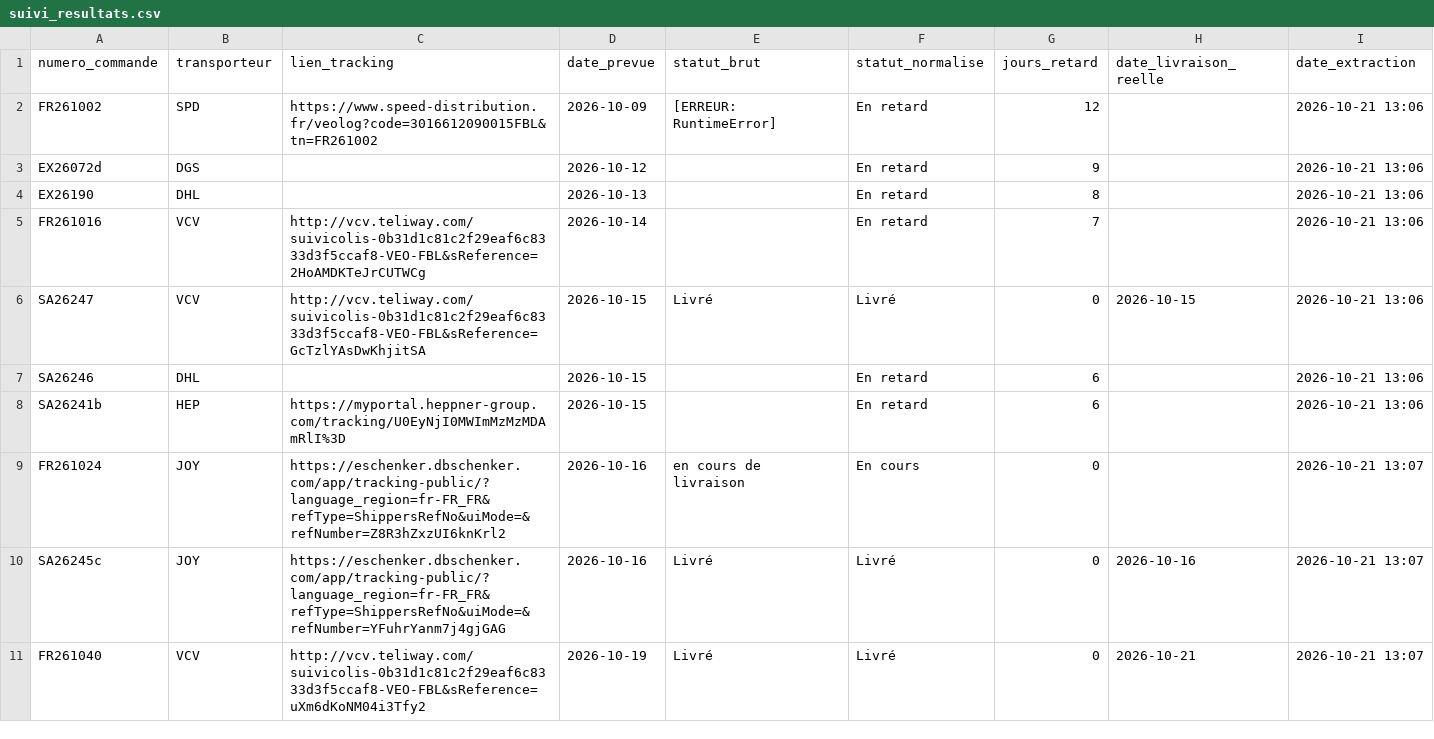
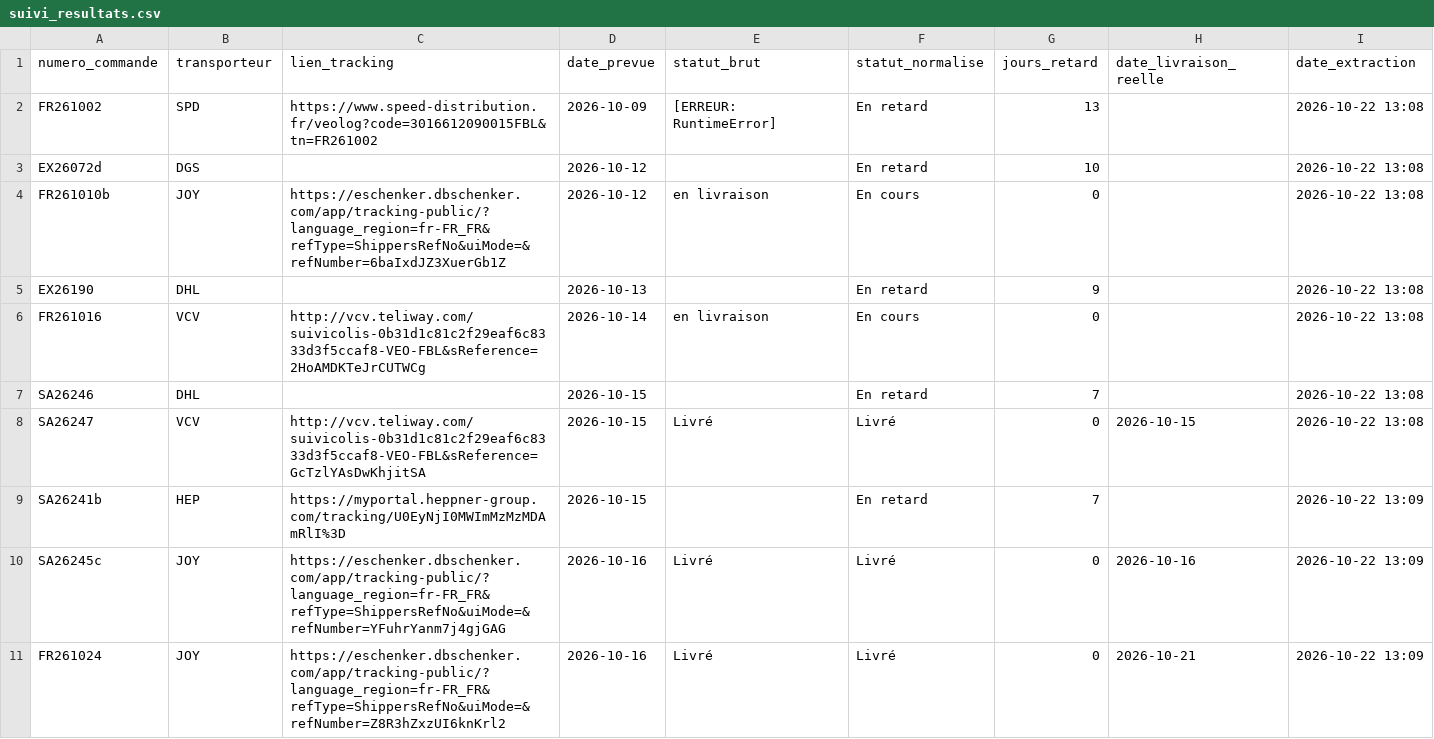
Before and after one commit to ManuFrenchB/suivi-livraisons-transporteurs, a CSV file: suivi_resultats.csv, drawn as a sheet; only a part is shown; the diff covers the shown part only.

```diff
--- a/suivi_resultats.csv
+++ b/suivi_resultats.csv
@@ -1,11 +1,11 @@
 numero_commande;transporteur;lien_tracking;date_prevue;statut_brut;statut_normalise;jours_retard;date_livraison_reelle;date_extraction
-FR261002;SPD;https://www.speed-distribution.fr/veolog?code=3016612090015FBL&tn=FR261002;2026-10-09;[ERREUR: RuntimeError];En retard;12;;2026-10-21 13:06
-EX26072d;DGS;;2026-10-12;;En retard;9;;2026-10-21 13:06
-EX26190;DHL;;2026-10-13;;En retard;8;;2026-10-21 13:06
-FR261016;VCV;http://vcv.teliway.com/suivicolis-0b31d1c81c2f29eaf6c8333d3f5ccaf8-VEO-FBL&sReference=2HoAMDKTeJrCUTWCg;2026-10-14;;En retard;7;;2026-10-21 13:06
-SA26247;VCV;http://vcv.teliway.com/suivicolis-0b31d1c81c2f29eaf6c8333d3f5ccaf8-VEO-FBL&sReference=GcTzlYAsDwKhjitSA;2026-10-15;Livré;Livré;0;2026-10-15;2026-10-21 13:06
-SA26246;DHL;;2026-10-15;;En retard;6;;2026-10-21 13:06
-SA26241b;HEP;https://myportal.heppner-group.com/tracking/U0EyNjI0MWImMzMzMDAmRlI%3D;2026-10-15;;En retard;6;;2026-10-21 13:06
-FR261024;JOY;https://eschenker.dbschenker.com/app/tracking-public/?language_region=fr-FR_FR&refType=ShippersRefNo&uiMode=&refNumber=Z8R3hZxzUI6knKrl2;2026-10-16;en cours de livraison;En cours;0;;2026-10-21 13:07
-SA26245c;JOY;https://eschenker.dbschenker.com/app/tracking-public/?language_region=fr-FR_FR&refType=ShippersRefNo&uiMode=&refNumber=YFuhrYanm7j4gjGAG;2026-10-16;Livré;Livré;0;2026-10-16;2026-10-21 13:07
-FR261040;VCV;http://vcv.teliway.com/suivicolis-0b31d1c81c2f29eaf6c8333d3f5ccaf8-VEO-FBL&sReference=uXm6dKoNM04i3Tfy2;2026-10-19;Livré;Livré;0;2026-10-21;2026-10-21 13:07
+FR261002;SPD;https://www.speed-distribution.fr/veolog?code=3016612090015FBL&tn=FR261002;2026-10-09;[ERREUR: RuntimeError];En retard;13;;2026-10-22 13:08
+EX26072d;DGS;;2026-10-12;;En retard;10;;2026-10-22 13:08
+FR261010b;JOY;https://eschenker.dbschenker.com/app/tracking-public/?language_region=fr-FR_FR&refType=ShippersRefNo&uiMode=&refNumber=6baIxdJZ3XuerGb1Z;2026-10-12;en livraison;En cours;0;;2026-10-22 13:08
+EX26190;DHL;;2026-10-13;;En retard;9;;2026-10-22 13:08
+FR261016;VCV;http://vcv.teliway.com/suivicolis-0b31d1c81c2f29eaf6c8333d3f5ccaf8-VEO-FBL&sReference=2HoAMDKTeJrCUTWCg;2026-10-14;en livraison;En cours;0;;2026-10-22 13:08
+SA26246;DHL;;2026-10-15;;En retard;7;;2026-10-22 13:08
+SA26247;VCV;http://vcv.teliway.com/suivicolis-0b31d1c81c2f29eaf6c8333d3f5ccaf8-VEO-FBL&sReference=GcTzlYAsDwKhjitSA;2026-10-15;Livré;Livré;0;2026-10-15;2026-10-22 13:08
+SA26241b;HEP;https://myportal.heppner-group.com/tracking/U0EyNjI0MWImMzMzMDAmRlI%3D;2026-10-15;;En retard;7;;2026-10-22 13:09
+SA26245c;JOY;https://eschenker.dbschenker.com/app/tracking-public/?language_region=fr-FR_FR&refType=ShippersRefNo&uiMode=&refNumber=YFuhrYanm7j4gjGAG;2026-10-16;Livré;Livré;0;2026-10-16;2026-10-22 13:09
+FR261024;JOY;https://eschenker.dbschenker.com/app/tracking-public/?language_region=fr-FR_FR&refType=ShippersRefNo&uiMode=&refNumber=Z8R3hZxzUI6knKrl2;2026-10-16;Livré;Livré;0;2026-10-21;2026-10-22 13:09
```
Also changed, not shown: 5 added rows, 6 removed rows and 19 edited cells elsewhere in this file.
